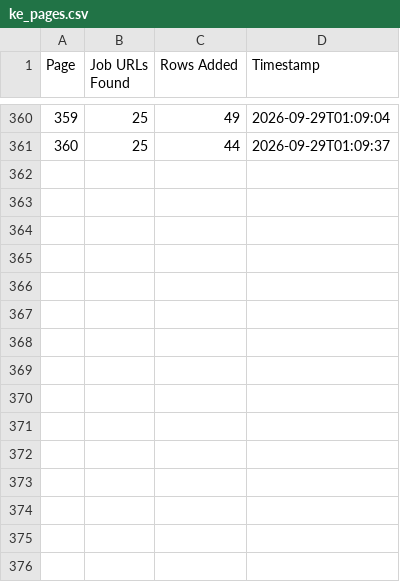
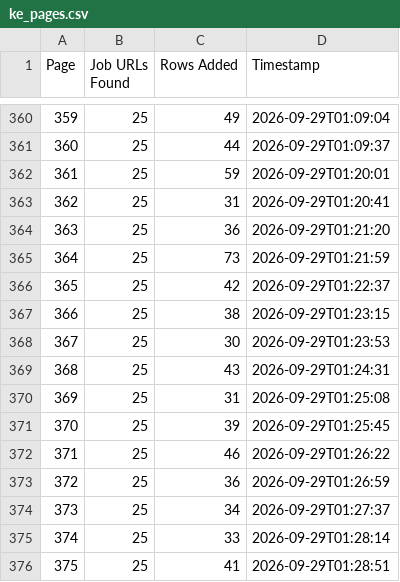
Before and after one commit to liliankason/ke-1-500, a CSV file: ke_pages.csv, drawn as a sheet; only a part is shown, gaps mark what is left out.

```diff
--- a/ke_pages.csv
+++ b/ke_pages.csv
@@ -361 +361,16 @@
 360,25,44,2026-09-29T01:09:37
+361,25,59,2026-09-29T01:20:01
+362,25,31,2026-09-29T01:20:41
+363,25,36,2026-09-29T01:21:20
+364,25,73,2026-09-29T01:21:59
+365,25,42,2026-09-29T01:22:37
+366,25,38,2026-09-29T01:23:15
+367,25,30,2026-09-29T01:23:53
+368,25,43,2026-09-29T01:24:31
+369,25,31,2026-09-29T01:25:08
+370,25,39,2026-09-29T01:25:45
+371,25,46,2026-09-29T01:26:22
+372,25,36,2026-09-29T01:26:59
+373,25,34,2026-09-29T01:27:37
+374,25,33,2026-09-29T01:28:14
+375,25,41,2026-09-29T01:28:51
```
Also changed, not shown: 1 other file.
